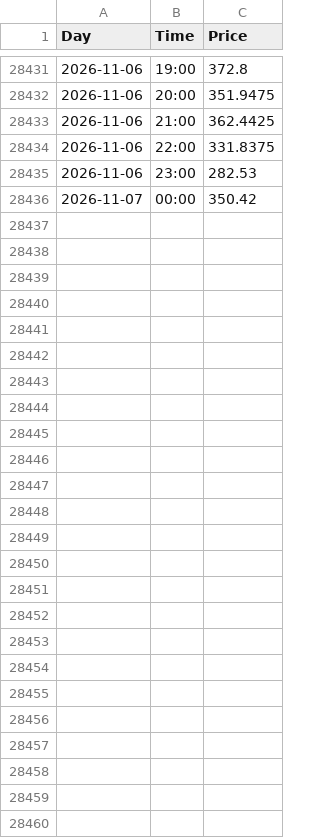
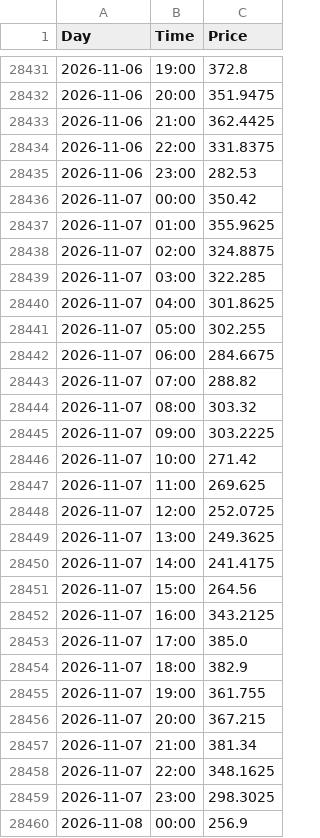
Before and after one commit to tasesernests/Nord-Pool---Day-ahead, a CSV file: data/prices_riga_hourly.csv, drawn as a sheet; only a part is shown, gaps mark what is left out; the diff names each change by its address in the sheet, - before the commit and + after, or states it on an @@ line.

```diff
--- a/data/prices_riga_hourly.csv
+++ b/data/prices_riga_hourly.csv
+row 28437: 2026-11-07 | 01:00 | 355.9625
+row 28438: 2026-11-07 | 02:00 | 324.8875
+row 28439: 2026-11-07 | 03:00 | 322.285
+row 28440: 2026-11-07 | 04:00 | 301.8625
+row 28441: 2026-11-07 | 05:00 | 302.255
+row 28442: 2026-11-07 | 06:00 | 284.6675
+row 28443: 2026-11-07 | 07:00 | 288.82
+row 28444: 2026-11-07 | 08:00 | 303.32
+row 28445: 2026-11-07 | 09:00 | 303.2225
+row 28446: 2026-11-07 | 10:00 | 271.42
+row 28447: 2026-11-07 | 11:00 | 269.625
+row 28448: 2026-11-07 | 12:00 | 252.0725
+row 28449: 2026-11-07 | 13:00 | 249.3625
+row 28450: 2026-11-07 | 14:00 | 241.4175
+row 28451: 2026-11-07 | 15:00 | 264.56
+row 28452: 2026-11-07 | 16:00 | 343.2125
+row 28453: 2026-11-07 | 17:00 | 385.0
+row 28454: 2026-11-07 | 18:00 | 382.9
+row 28455: 2026-11-07 | 19:00 | 361.755
+row 28456: 2026-11-07 | 20:00 | 367.215
+row 28457: 2026-11-07 | 21:00 | 381.34
+row 28458: 2026-11-07 | 22:00 | 348.1625
+row 28459: 2026-11-07 | 23:00 | 298.3025
+row 28460: 2026-11-08 | 00:00 | 256.9
```
Also changed, not shown: 2 other files.
